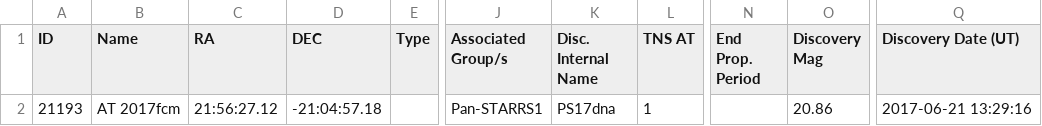
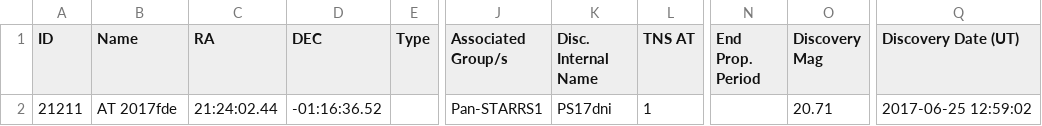
Before and after one commit to astrocatalogs/tde-external, a CSV file: TNS/index.csv, drawn as a sheet; only a part is shown, gaps mark what is left out; the diff names each change by its address in the sheet, - before the commit and + after, or states it on an @@ line.

```diff
--- a/TNS/index.csv
+++ b/TNS/index.csv
-A2 (ID): 21193
+A2 (ID): 21211
-B2 (Name): AT 2017fcm
+B2 (Name): AT 2017fde
-C2 (RA): 21:56:27.12
+C2 (RA): 21:24:02.44
-D2 (DEC): -21:04:57.18
+D2 (DEC): -01:16:36.52
-K2 (Disc. Internal Name): PS17dna
+K2 (Disc. Internal Name): PS17dni
-O2 (Discovery Mag): 20.86
+O2 (Discovery Mag): 20.71
-Q2 (Discovery Date (UT)): 2017-06-21 13:29:16
+Q2 (Discovery Date (UT)): 2017-06-25 12:59:02
```
Also changed, not shown: TNS/page-12.csv, TNS/page-15.csv, 4 other files.
